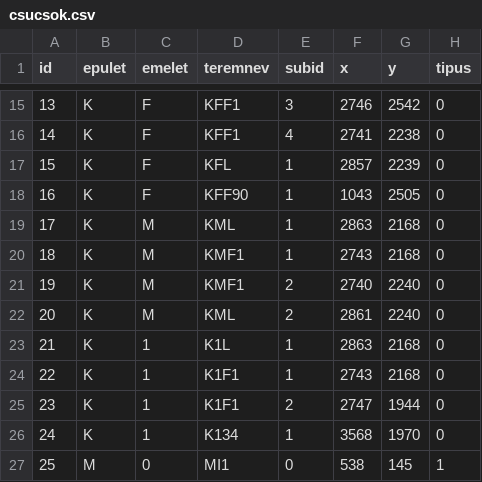
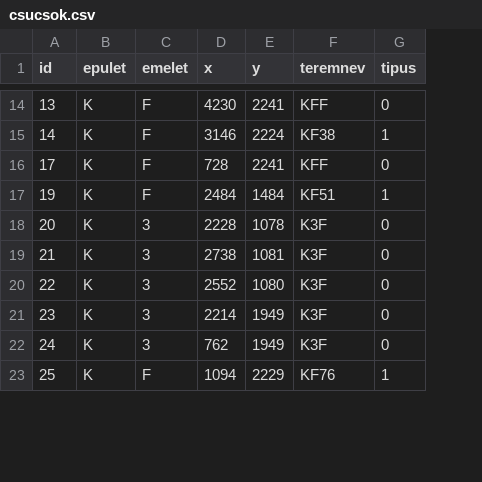
Before and after one commit to HVMarci/BMEFind, a CSV file: csucsok.csv, drawn as a sheet; only a part is shown, gaps mark what is left out; removed rows and columns are numbered as before the commit, all else as after; the diff covers the shown part only; the diff names each change by its address in the sheet, - before the commit and + after, or states it on an @@ line.

```diff
--- a/csucsok.csv
+++ b/csucsok.csv
-column D (teremnev), rows 15-16: KFF1 | KFF1; row 19: KML; rows 21-27: KMF1 | KML | K1L | K1F1 | K1F1 | K134 | MI1
-column E (subid), rows 15-16: 3 | 4; row 19: 1; rows 21-27: 2 | 2 | 1 | 1 | 2 | 1 | 0
+column F (teremnev), rows 14-23: KFF | KF38 | KFF | KF51 | K3F | K3F | K3F | K3F | K3F | KF76
-D14 (x): 2746
+D14 (x): 4230
-E14 (y): 2542
+E14 (y): 2241
-D15 (x): 2741
+D15 (x): 3146
-E15 (y): 2238
+E15 (y): 2224
-G15 (tipus): 0
+G15 (tipus): 1
-row 17: 15 | K | F | KFL | 1 | 2857 | 2239 | 0
-row 18: 16 | K | F | KFF90 | 1 | 1043 | 2505 | 0
-C16 (emelet): M
+C16 (emelet): F
-D16 (x): 2863
+D16 (x): 728
-E16 (y): 2168
+E16 (y): 2241
-row 20: 18 | K | M | KMF1 | 1 | 2743 | 2168 | 0
-C17 (emelet): M
+C17 (emelet): F
-D17 (x): 2740
+D17 (x): 2484
-E17 (y): 2240
+E17 (y): 1484
-G17 (tipus): 0
+G17 (tipus): 1
-C18 (emelet): M
+C18 (emelet): 3
-D18 (x): 2861
+D18 (x): 2228
-E18 (y): 2240
+E18 (y): 1078
-C19:C22 (emelet): 1
+C19:C22 (emelet): 3
-D19 (x): 2863
+D19 (x): 2738
-E19 (y): 2168
+E19 (y): 1081
-D20 (x): 2743
+D20 (x): 2552
-E20 (y): 2168
+E20 (y): 1080
-D21 (x): 2747
+D21 (x): 2214
-E21 (y): 1944
+E21 (y): 1949
-D22 (x): 3568
+D22 (x): 762
-E22 (y): 1970
+E22 (y): 1949
-B23 (epulet): M
+B23 (epulet): K
-C23 (emelet): 0
+C23 (emelet): F
-D23 (x): 538
+D23 (x): 1094
-E23 (y): 145
+E23 (y): 2229
```
Also changed, not shown: 8 removed rows and 46 edited cells elsewhere in this file, 6 other files.
